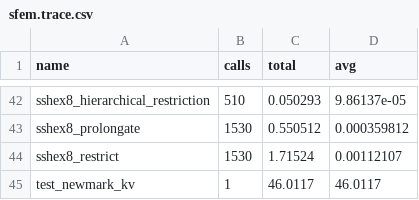
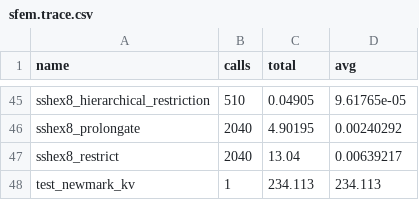
Before and after one commit to zulianp/sfem, a CSV file: build_release/sfem.trace.csv, drawn as a sheet; only a part is shown, gaps mark what is left out; addresses are those after the commit; the diff covers the shown part only; the diff names each change by its address in the sheet, - before the commit and + after, or states it on an @@ line.

```diff
--- a/build_release/sfem.trace.csv
+++ b/build_release/sfem.trace.csv
-C45 (total): 0.050293
+C45 (total): 0.04905
-D45 (avg): 9.86137e-05
+D45 (avg): 9.61765e-05
-B46:B47 (calls): 1530
+B46:B47 (calls): 2040
-C46 (total): 0.550512
+C46 (total): 4.90195
-D46 (avg): 0.000359812
+D46 (avg): 0.00240292
-C47 (total): 1.71524
+C47 (total): 13.04
-D47 (avg): 0.00112107
+D47 (avg): 0.00639217
-C48 (total): 46.0117
+C48 (total): 234.113
-D48 (avg): 46.0117
+D48 (avg): 234.113
```
Also changed, not shown: 4 added rows, 1 removed row and 90 edited cells elsewhere in this file, 6 other files.
